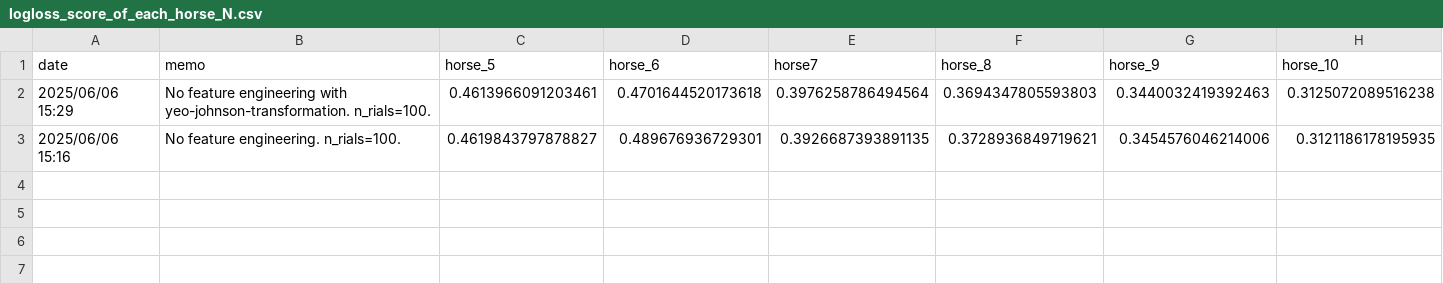
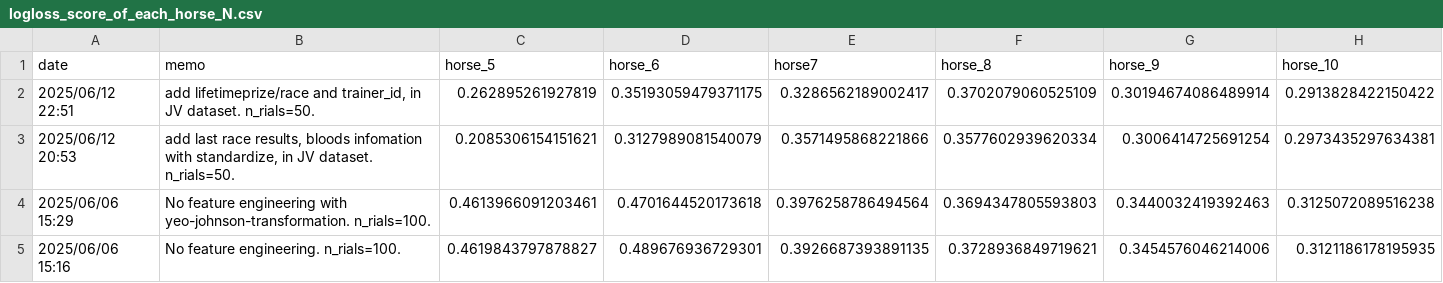
Before and after one commit to NaganagaKen/HORSE_RACING, a CSV file: Memo/logloss_score_of_each_horse_N.csv, drawn as a sheet; only a part is shown; rows hold the shown columns only; the diff names each change by its address in the sheet, - before the commit and + after, or states it on an @@ line.

```diff
--- a/Memo/logloss_score_of_each_horse_N.csv
+++ b/Memo/logloss_score_of_each_horse_N.csv
+row 2: 2025/06/12 22:51 | add lifetimeprize/race and trainer_id, in JV dataset. n_rials=50. | 0.262895261927819 | 0.35193059479371175 | 0.3286562189002417 | 0.3702079060525109 | 0.30194674086489914 | 0.2913828422150422
+row 3: 2025/06/12 20:53 | add last race results, bloods infomation with standardize, in JV dataset. n_rials=50. | 0.2085306154151621 | 0.3127989081540079 | 0.3571495868221866 | 0.3577602939620334 | 0.3006414725691254 | 0.2973435297634381
```
Also changed, not shown: 3 other files.
